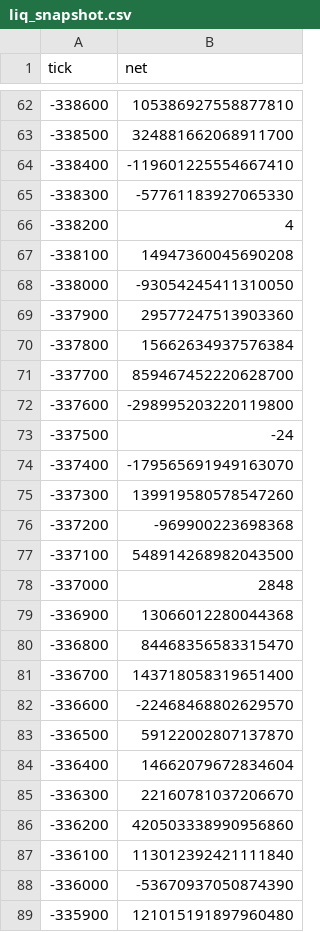
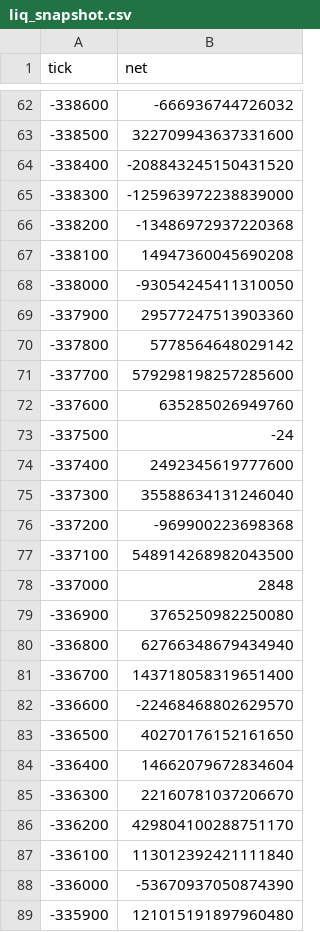
Before and after one commit to rudiafandi16/rsgp-usdc-depth, a CSV file: state/liq_snapshot.csv, drawn as a sheet; only a part is shown, gaps mark what is left out; the diff covers the shown part only.

```diff
--- a/state/liq_snapshot.csv
+++ b/state/liq_snapshot.csv
@@ -62,6 +62,6 @@ tick,net
--338600,105386927558877810
--338500,324881662068911700
--338400,-119601225554667410
--338300,-57761183927065330
--338200,4
+-338600,-666936744726032
+-338500,322709943637331600
+-338400,-208843245150431520
+-338300,-125963972238839000
+-338200,-13486972937220368
 -338100,14947360045690208
@@ -69,8 +69,8 @@ tick,net
 -337900,29577247513903360
--337800,15662634937576384
--337700,859467452220628700
--337600,-298995203220119800
+-337800,5778564648029142
+-337700,579298198257285600
+-337600,635285026949760
 -337500,-24
--337400,-179565691949163070
--337300,139919580578547260
+-337400,2492345619777600
+-337300,35588634131246040
 -337200,-969900223698368
@@ -78,10 +78,10 @@ tick,net
 -337000,2848
--336900,13066012280044368
--336800,84468356583315470
+-336900,3765250982250080
+-336800,62766348679434940
 -336700,143718058319651400
 -336600,-22468468802629570
--336500,59122002807137870
+-336500,40270176152161650
 -336400,14662079672834604
 -336300,22160781037206670
--336200,420503338990956860
+-336200,429804100288751170
 -336100,113012392421111840
```
Also changed, not shown: 2 added rows and 46 edited cells elsewhere in this file, depth_rsgp_usdc_15m.csv, state/liq_events.csv, 1 other file.
